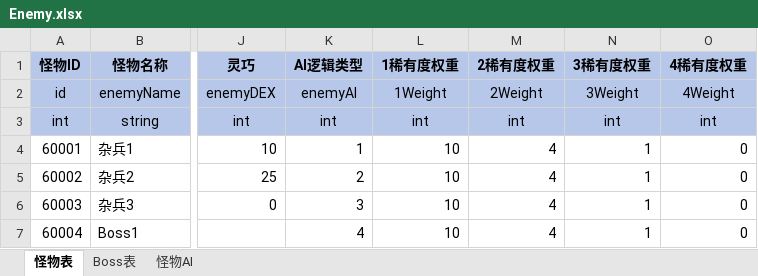
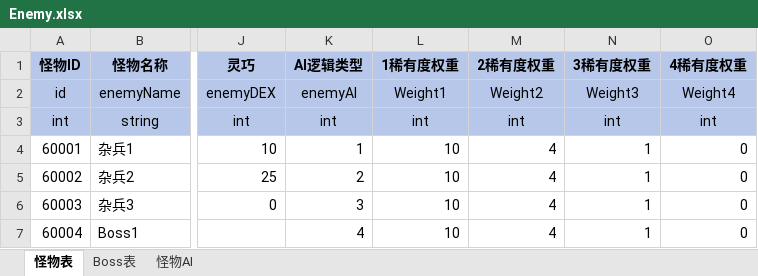
Before and after one commit to duanjiahao/BooomProject, an Excel workbook: Configs/Enemy.xlsx, sheet 怪物表, drawn as a sheet; only a part is shown, gaps mark what is left out; values as stored, in another font and other column widths than the file's, no borders; the diff names each change by its address in the sheet, - before the commit and + after, or states it on an @@ line.

```diff
--- a/Configs/Enemy.xlsx (sheet 怪物表)
+++ b/Configs/Enemy.xlsx (sheet 怪物表)
-L2 (1稀有度权重): 1Weight
+L2 (1稀有度权重): Weight1
-M2 (2稀有度权重): 2Weight
+M2 (2稀有度权重): Weight2
-N2 (3稀有度权重): 3Weight
+N2 (3稀有度权重): Weight3
-O2 (4稀有度权重): 4Weight
+O2 (4稀有度权重): Weight4
```
